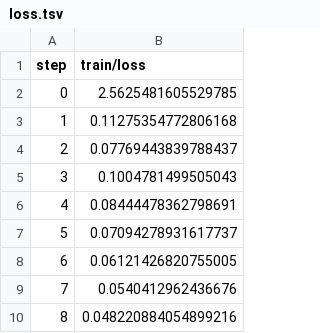
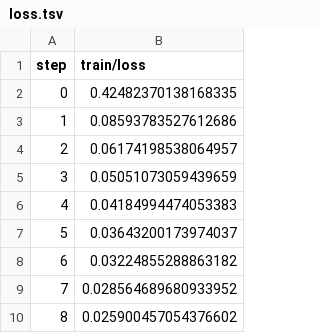
Before and after one commit to iterative/example-get-started-experiments, a TSV file: results/train/plots/metrics/train/loss.tsv, drawn as a sheet.

```diff
--- a/results/train/plots/metrics/train/loss.tsv
+++ b/results/train/plots/metrics/train/loss.tsv
@@ -1,10 +1,10 @@
 step	train/loss
-0	2.5625481605529785
-1	0.11275354772806168
-2	0.07769443839788437
-3	0.1004781499505043
-4	0.08444478362798691
-5	0.07094278931617737
-6	0.06121426820755005
-7	0.0540412962436676
-8	0.048220884054899216
+0	0.42482370138168335
+1	0.08593783527612686
+2	0.06174198538064957
+3	0.05051073059439659
+4	0.04184994474053383
+5	0.03643200173974037
+6	0.03224855288863182
+7	0.028564689680933952
+8	0.025900457054376602
```
Also changed, not shown: results/train/plots/metrics/dice_multi.tsv, results/train/plots/metrics/eval/loss.tsv, 21 other files.
